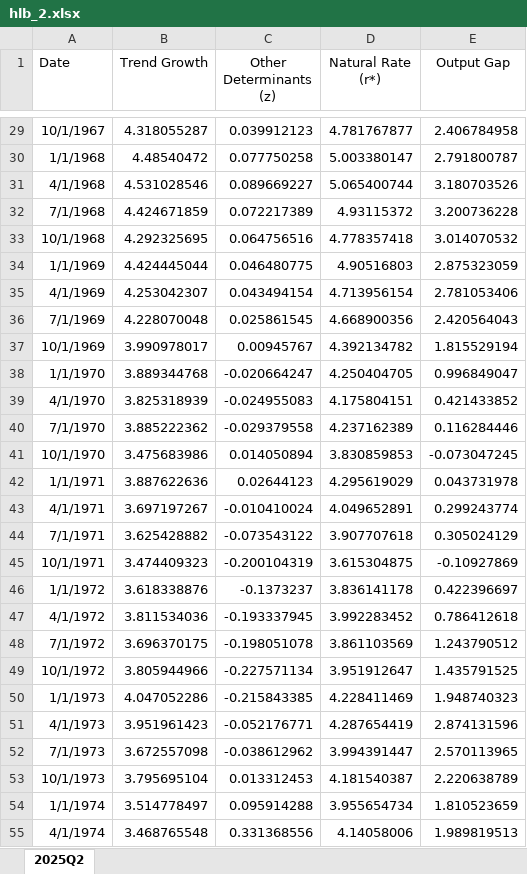
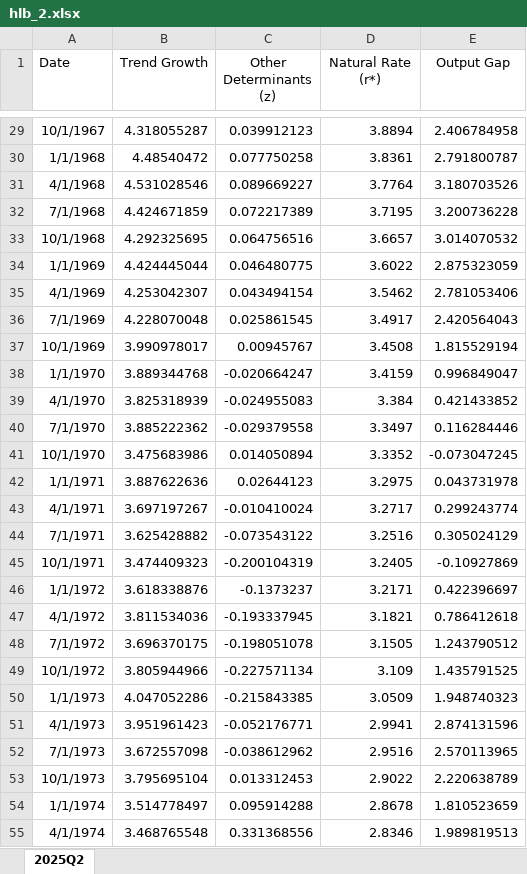
Before and after one commit to BobbySquires/NEUFed2025, an Excel workbook: code/data/hlb_2.xlsx, sheet 2025Q2, drawn as a sheet; only a part is shown, gaps mark what is left out; values as stored, in another font and other column widths than the file's, no borders; the diff covers the shown part only; the diff names each change by its address in the sheet, - before the commit and + after, or states it on an @@ line.

```diff
--- a/code/data/hlb_2.xlsx (sheet 2025Q2)
+++ b/code/data/hlb_2.xlsx (sheet 2025Q2)
-D29 (Natural Rate (r*)): 4.781767877
+D29 (Natural Rate (r*)): 3.8894
-D30 (Natural Rate (r*)): 5.003380147
+D30 (Natural Rate (r*)): 3.8361
-D31 (Natural Rate (r*)): 5.065400744
+D31 (Natural Rate (r*)): 3.7764
-D32 (Natural Rate (r*)): 4.93115372
+D32 (Natural Rate (r*)): 3.7195
-D33 (Natural Rate (r*)): 4.778357418
+D33 (Natural Rate (r*)): 3.6657
-D34 (Natural Rate (r*)): 4.90516803
+D34 (Natural Rate (r*)): 3.6022
-D35 (Natural Rate (r*)): 4.713956154
+D35 (Natural Rate (r*)): 3.5462
-D36 (Natural Rate (r*)): 4.668900356
+D36 (Natural Rate (r*)): 3.4917
-D37 (Natural Rate (r*)): 4.392134782
+D37 (Natural Rate (r*)): 3.4508
-D38 (Natural Rate (r*)): 4.250404705
+D38 (Natural Rate (r*)): 3.4159
-D39 (Natural Rate (r*)): 4.175804151
+D39 (Natural Rate (r*)): 3.384
-D40 (Natural Rate (r*)): 4.237162389
+D40 (Natural Rate (r*)): 3.3497
-D41 (Natural Rate (r*)): 3.830859853
+D41 (Natural Rate (r*)): 3.3352
-D42 (Natural Rate (r*)): 4.295619029
+D42 (Natural Rate (r*)): 3.2975
-D43 (Natural Rate (r*)): 4.049652891
+D43 (Natural Rate (r*)): 3.2717
-D44 (Natural Rate (r*)): 3.907707618
+D44 (Natural Rate (r*)): 3.2516
-D45 (Natural Rate (r*)): 3.615304875
+D45 (Natural Rate (r*)): 3.2405
-D46 (Natural Rate (r*)): 3.836141178
+D46 (Natural Rate (r*)): 3.2171
-D47 (Natural Rate (r*)): 3.992283452
+D47 (Natural Rate (r*)): 3.1821
-D48 (Natural Rate (r*)): 3.861103569
+D48 (Natural Rate (r*)): 3.1505
-D49 (Natural Rate (r*)): 3.951912647
+D49 (Natural Rate (r*)): 3.109
-D50 (Natural Rate (r*)): 4.228411469
+D50 (Natural Rate (r*)): 3.0509
-D51 (Natural Rate (r*)): 4.287654419
+D51 (Natural Rate (r*)): 2.9941
-D52 (Natural Rate (r*)): 3.994391447
+D52 (Natural Rate (r*)): 2.9516
-D53 (Natural Rate (r*)): 4.181540387
+D53 (Natural Rate (r*)): 2.9022
-D54 (Natural Rate (r*)): 3.955654734
+D54 (Natural Rate (r*)): 2.8678
-D55 (Natural Rate (r*)): 4.14058006
+D55 (Natural Rate (r*)): 2.8346
```
Also changed, not shown: 231 edited cells elsewhere in this sheet, 15 other files.
